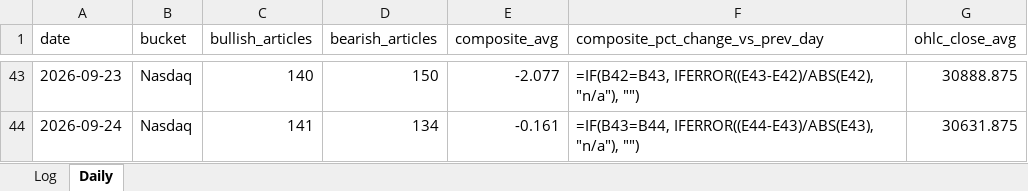
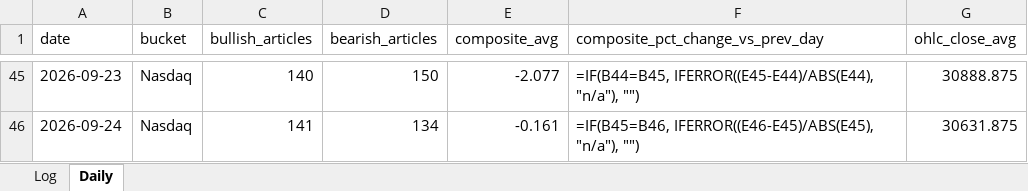
Before and after one commit to Jamesssurfer/AssetsNews_Sentiment, an Excel workbook: data/asset_sentiment_log.xlsx, sheet Daily, drawn as a sheet; only a part is shown, gaps mark what is left out; values as stored, in another font and other column widths than the file's, no borders; formulas without a stored value are shown as written; addresses are those after the commit; the diff covers the shown part only; the diff names each change by its address in the sheet, - before the commit and + after, or states it on an @@ line.

```diff
--- a/data/asset_sentiment_log.xlsx (sheet Daily)
+++ b/data/asset_sentiment_log.xlsx (sheet Daily)
-F45 (composite_pct_change_vs_prev_day): =IF(B42=B43, IFERROR((E43-E42)/ABS(E42), "n/a"), "")
+F45 (composite_pct_change_vs_prev_day): =IF(B44=B45, IFERROR((E45-E44)/ABS(E44), "n/a"), "")
-F46 (composite_pct_change_vs_prev_day): =IF(B43=B44, IFERROR((E44-E43)/ABS(E43), "n/a"), "")
+F46 (composite_pct_change_vs_prev_day): =IF(B45=B46, IFERROR((E46-E45)/ABS(E45), "n/a"), "")
```
Also changed, not shown: other rows of this sheet, 1 other file.
